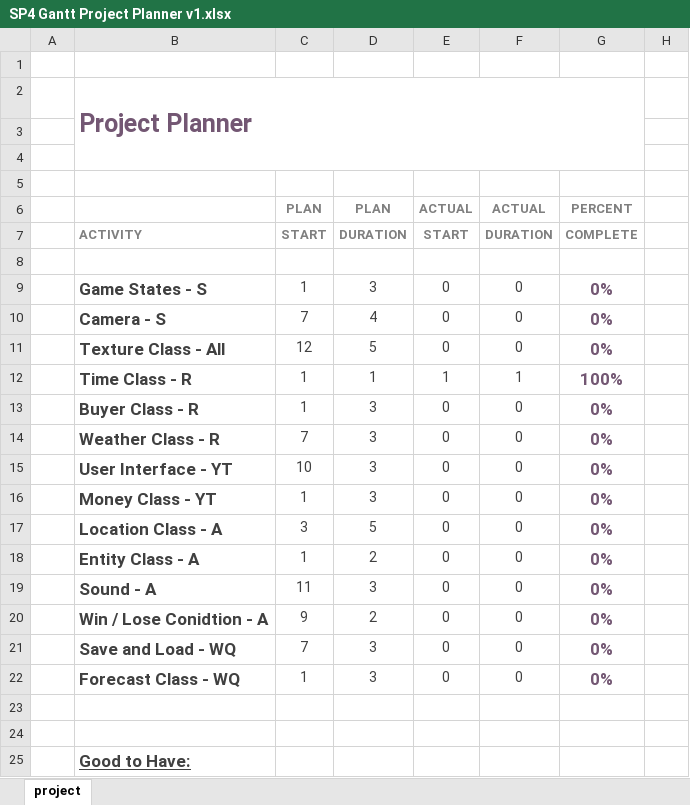
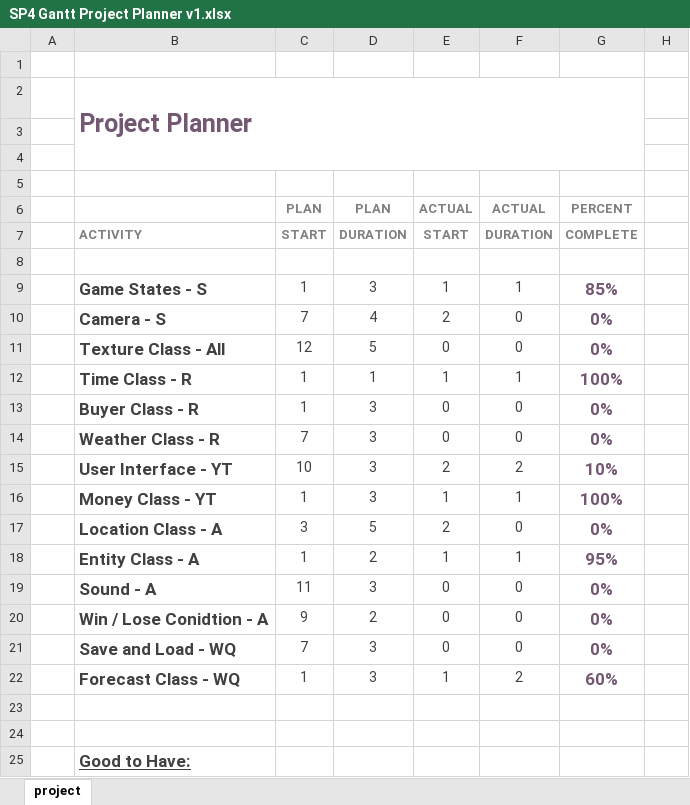
Before and after one commit to ShumWengSang/SP4, an Excel workbook: SP4 Proposal and FrameWork/SP4 Gantt Project Planner v1.xlsx, sheet project, drawn as a sheet; only a part is shown; values as stored, in another font and other column widths than the file's, no borders; charts and pictures and conditional formats not drawn; the diff names each change by its address in the sheet, - before the commit and + after, or states it on an @@ line.

Commit message:
Gantt Chart Update
Added completion of first day tasks and percentages.

```diff
--- a/SP4 Proposal and FrameWork/SP4 Gantt Project Planner v1.xlsx (sheet project)
+++ b/SP4 Proposal and FrameWork/SP4 Gantt Project Planner v1.xlsx (sheet project)
-E9: 0
+E9: 1
-F9: 0
+F9: 1
-G9: 0%
+G9: 85%
-E10: 0
+E10: 2
-E15: 0
+E15: 2
-F15: 0
+F15: 2
-G15: 0%
+G15: 10%
-E16: 0
+E16: 1
-F16: 0
+F16: 1
-G16: 0%
+G16: 100%
-E17: 0
+E17: 2
-E18: 0
+E18: 1
-F18: 0
+F18: 1
-G18: 0%
+G18: 95%
-E22: 0
+E22: 1
-F22: 0
+F22: 2
-G22: 0%
+G22: 60%
```
